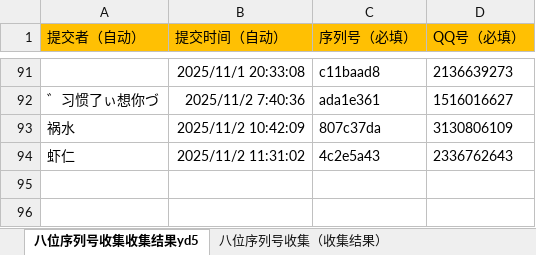
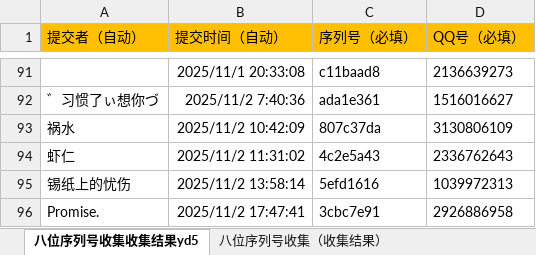
Before and after one commit to tonzy-su/DeviceCheck_data, an Excel workbook: data/八位序列号收集（收集结果）.xlsx, sheet 八位序列号收集收集结果yd5, drawn as a sheet; only a part is shown, gaps mark what is left out; values as stored, in another font and other column widths than the file's, no borders; the diff names each change by its address in the sheet, - before the commit and + after, or states it on an @@ line.

Commit message:
Add files via upload

```diff
--- a/data/八位序列号收集（收集结果）.xlsx (sheet 八位序列号收集收集结果yd5)
+++ b/data/八位序列号收集（收集结果）.xlsx (sheet 八位序列号收集收集结果yd5)
+row 95: 锡纸上的忧伤 | 2025/11/2 13:58:14 | 5efd1616 | 1039972313
+row 96: Promise. | 2025/11/2 17:47:41 | 3cbc7e91 | 2926886958
```
